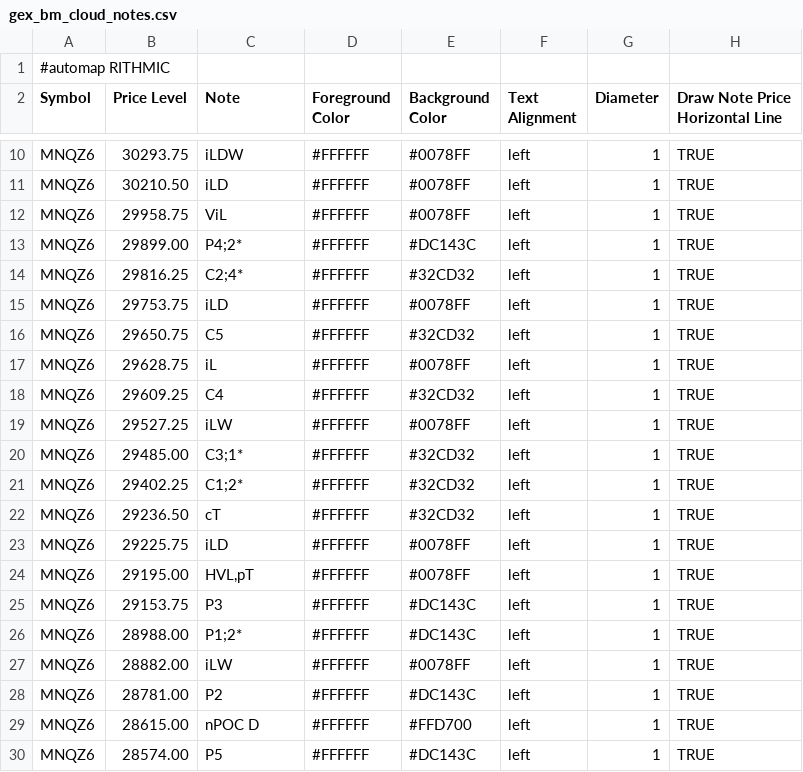
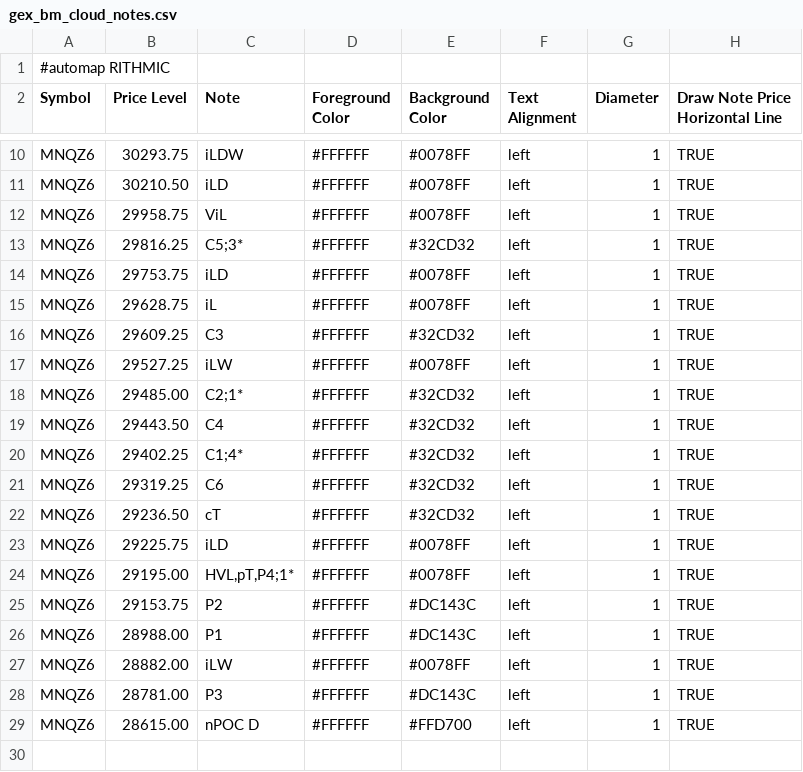
Before and after one commit to bookmapindicators/GEX-Level, a CSV file: gex_bm_cloud_notes.csv, drawn as a sheet; only a part is shown, gaps mark what is left out.

Commit message:
v48 Auto-Pipeline 0950ET 09:50 ET (14:54 Berlin) 2026-10-26: API-Levels + Manual-Levels (27 Level, MNQZ6)

```diff
--- a/gex_bm_cloud_notes.csv
+++ b/gex_bm_cloud_notes.csv
@@ -12,19 +12,18 @@ MNQZ6,30210.50,iLD,#FFFFFF,#0078FF,left,1,TRUE
 MNQZ6,29958.75,ViL,#FFFFFF,#0078FF,left,1,TRUE
-MNQZ6,29899.00,P4;2*,#FFFFFF,#DC143C,left,1,TRUE
-MNQZ6,29816.25,C2;4*,#FFFFFF,#32CD32,left,1,TRUE
+MNQZ6,29816.25,C5;3*,#FFFFFF,#32CD32,left,1,TRUE
 MNQZ6,29753.75,iLD,#FFFFFF,#0078FF,left,1,TRUE
-MNQZ6,29650.75,C5,#FFFFFF,#32CD32,left,1,TRUE
 MNQZ6,29628.75,iL,#FFFFFF,#0078FF,left,1,TRUE
-MNQZ6,29609.25,C4,#FFFFFF,#32CD32,left,1,TRUE
+MNQZ6,29609.25,C3,#FFFFFF,#32CD32,left,1,TRUE
 MNQZ6,29527.25,iLW,#FFFFFF,#0078FF,left,1,TRUE
-MNQZ6,29485.00,C3;1*,#FFFFFF,#32CD32,left,1,TRUE
-MNQZ6,29402.25,C1;2*,#FFFFFF,#32CD32,left,1,TRUE
+MNQZ6,29485.00,C2;1*,#FFFFFF,#32CD32,left,1,TRUE
+MNQZ6,29443.50,C4,#FFFFFF,#32CD32,left,1,TRUE
+MNQZ6,29402.25,C1;4*,#FFFFFF,#32CD32,left,1,TRUE
+MNQZ6,29319.25,C6,#FFFFFF,#32CD32,left,1,TRUE
 MNQZ6,29236.50,cT,#FFFFFF,#32CD32,left,1,TRUE
 MNQZ6,29225.75,iLD,#FFFFFF,#0078FF,left,1,TRUE
-MNQZ6,29195.00,"HVL,pT",#FFFFFF,#0078FF,left,1,TRUE
-MNQZ6,29153.75,P3,#FFFFFF,#DC143C,left,1,TRUE
-MNQZ6,28988.00,P1;2*,#FFFFFF,#DC143C,left,1,TRUE
+MNQZ6,29195.00,"HVL,pT,P4;1*",#FFFFFF,#0078FF,left,1,TRUE
+MNQZ6,29153.75,P2,#FFFFFF,#DC143C,left,1,TRUE
+MNQZ6,28988.00,P1,#FFFFFF,#DC143C,left,1,TRUE
 MNQZ6,28882.00,iLW,#FFFFFF,#0078FF,left,1,TRUE
-MNQZ6,28781.00,P2,#FFFFFF,#DC143C,left,1,TRUE
+MNQZ6,28781.00,P3,#FFFFFF,#DC143C,left,1,TRUE
 MNQZ6,28615.00,nPOC D,#FFFFFF,#FFD700,left,1,TRUE
-MNQZ6,28574.00,P5,#FFFFFF,#DC143C,left,1,TRUE
```
